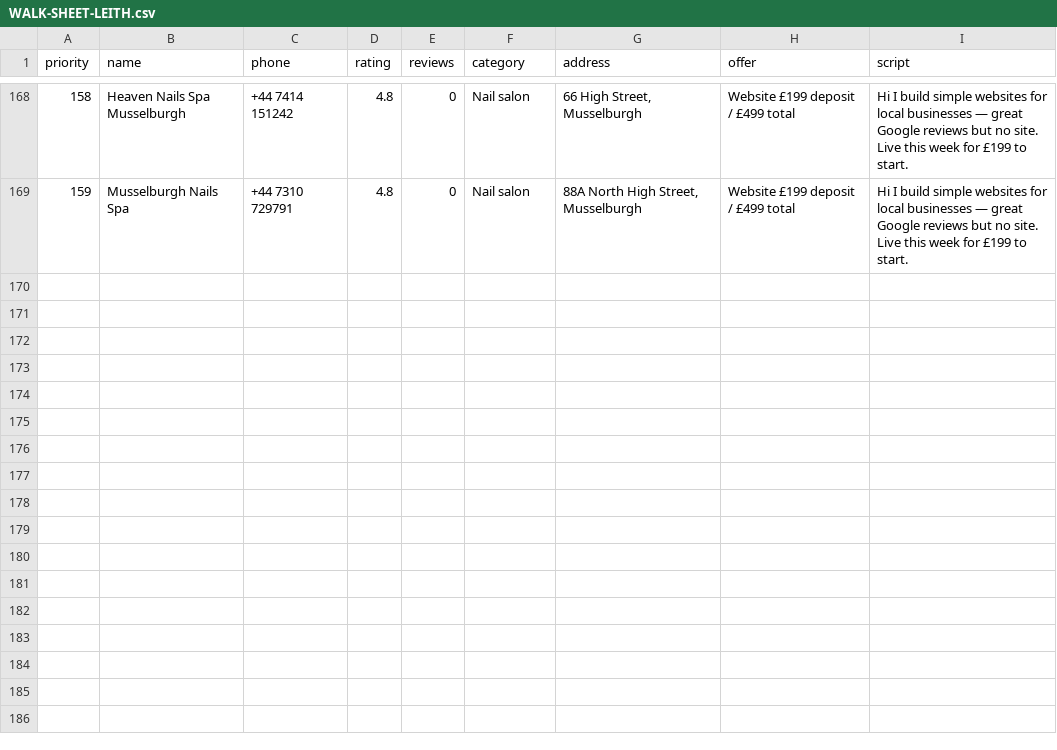
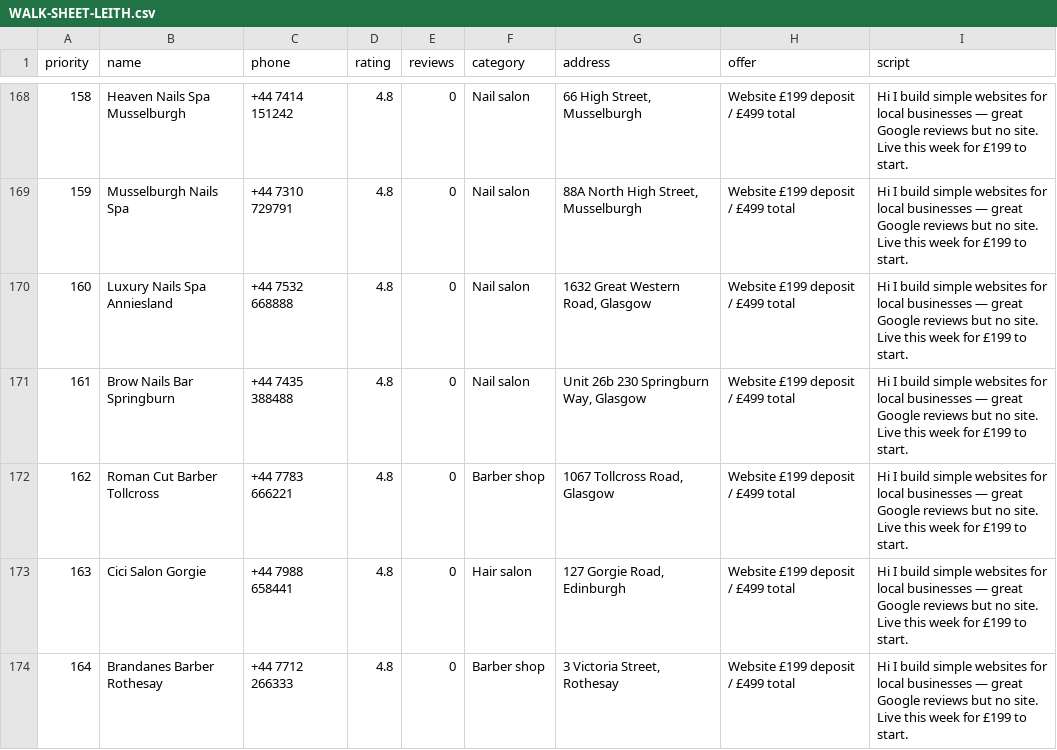
Before and after one commit to Hameed552/autogrow-starter, a CSV file: outreach-tools/same-day-cash/WALK-SHEET-LEITH.csv, drawn as a sheet; only a part is shown, gaps mark what is left out.

```diff
--- a/outreach-tools/same-day-cash/WALK-SHEET-LEITH.csv
+++ b/outreach-tools/same-day-cash/WALK-SHEET-LEITH.csv
@@ -171 +171,6 @@ priority,name,phone,rating,reviews,category,address,offer,script
 159,Musselburgh Nails Spa,+44 7310 729791,4.8,0,Nail salon,"88A North High Street, Musselburgh",Website £199 deposit / £499 total,Hi I build simple websites for local businesses — great Google reviews but no site. Live this week for £199 to start.
+160,Luxury Nails Spa Anniesland,+44 7532 668888,4.8,0,Nail salon,"1632 Great Western Road, Glasgow",Website £199 deposit / £499 total,Hi I build simple websites for local businesses — great Google reviews but no site. Live this week for £199 to start.
+161,Brow Nails Bar Springburn,+44 7435 388488,4.8,0,Nail salon,"Unit 26b 230 Springburn Way, Glasgow",Website £199 deposit / £499 total,Hi I build simple websites for local businesses — great Google reviews but no site. Live this week for £199 to start.
+162,Roman Cut Barber Tollcross,+44 7783 666221,4.8,0,Barber shop,"1067 Tollcross Road, Glasgow",Website £199 deposit / £499 total,Hi I build simple websites for local businesses — great Google reviews but no site. Live this week for £199 to start.
+163,Cici Salon Gorgie,+44 7988 658441,4.8,0,Hair salon,"127 Gorgie Road, Edinburgh",Website £199 deposit / £499 total,Hi I build simple websites for local businesses — great Google reviews but no site. Live this week for £199 to start.
+164,Brandanes Barber Rothesay,+44 7712 266333,4.8,0,Barber shop,"3 Victoria Street, Rothesay",Website £199 deposit / £499 total,Hi I build simple websites for local businesses — great Google reviews but no site. Live this week for £199 to start.
```
Also changed, not shown: outreach-tools/same-day-cash/NEW-CLIENTS-SENT.csv, 1 other file.
